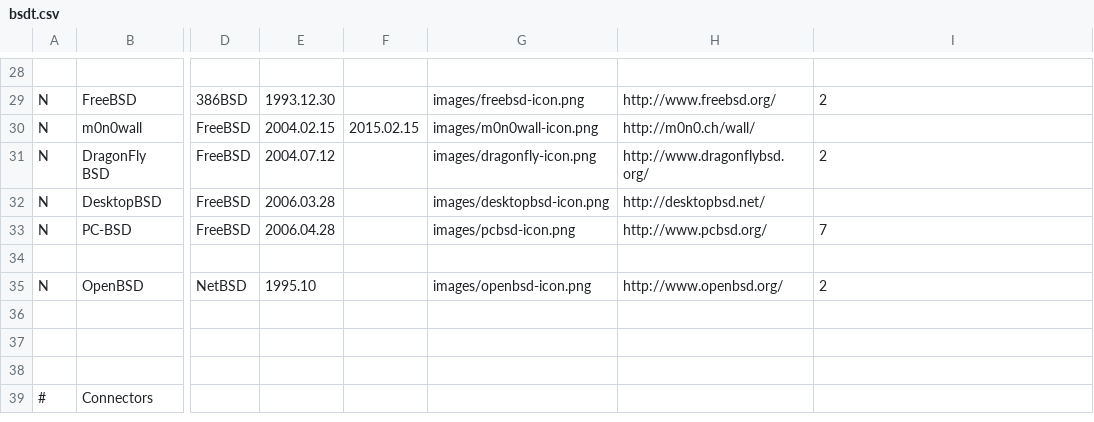
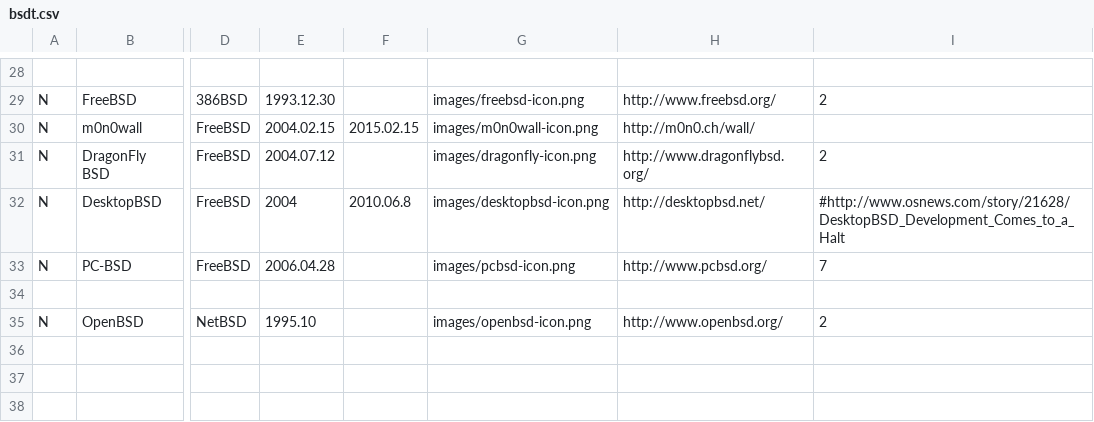
Before and after one commit to FabioLolix/BSD-Timeline, a CSV file: bsdt.csv, drawn as a sheet; only a part is shown, gaps mark what is left out; the shorter side is filled out with more unchanged rows; the diff names each change by its address in the sheet, - before the commit and + after, or states it on an @@ line.

Commit message:
Discontinued DesktopBSD, fixed start date

```diff
--- a/bsdt.csv
+++ b/bsdt.csv
-E32: 2006.03.28
+E32: 2004
-F32: (empty)
+F32: 2010.06.8
-I32: (empty)
+I32: #http://www.osnews.com/story/21628/DesktopBSD_Development_Comes_to_a_Halt
```
Also changed, not shown: 1 other file.
